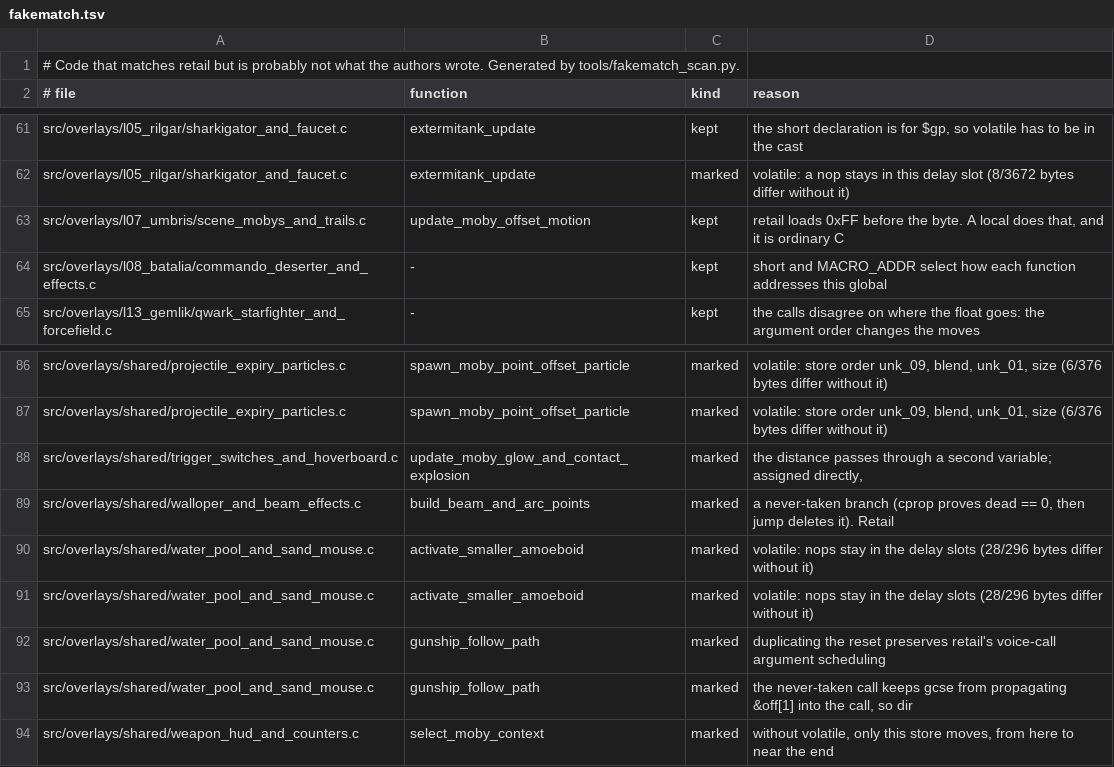
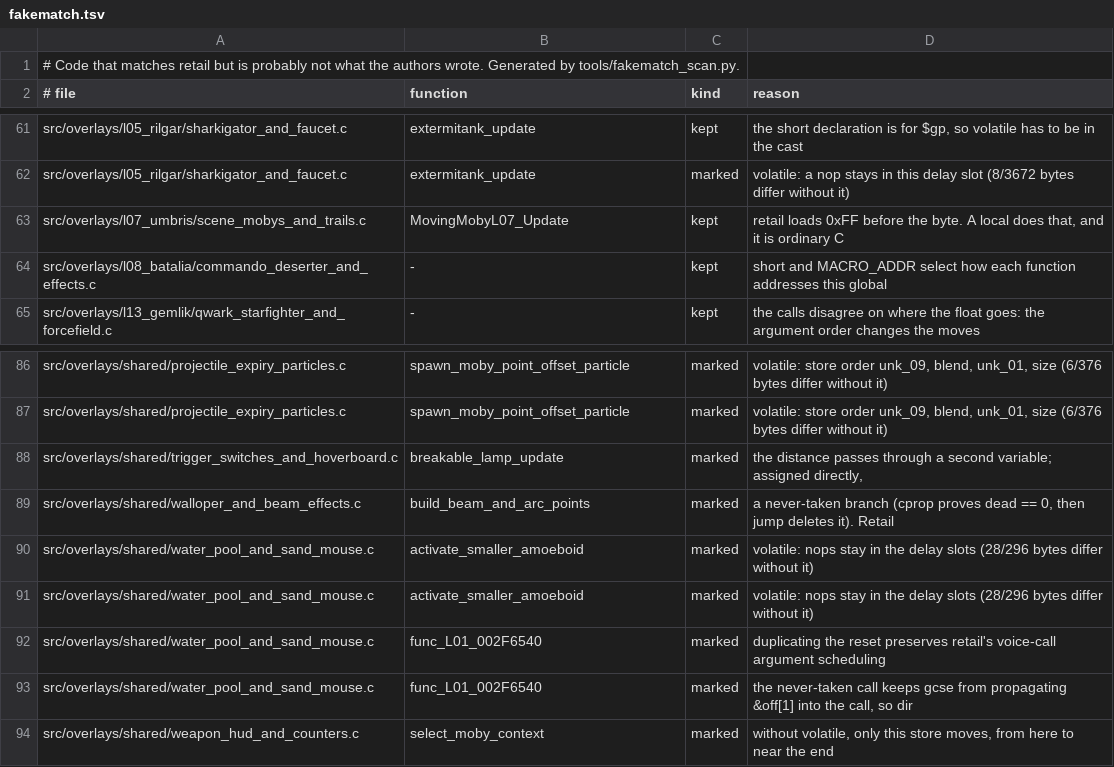
Before and after one commit to OpenRAC/rac1-decomp, a TSV file: config/fakematch.tsv, drawn as a sheet; only a part is shown, gaps mark what is left out.

```diff
--- a/config/fakematch.tsv
+++ b/config/fakematch.tsv
@@ -62,3 +62,3 @@ src/overlays/l05_rilgar/sharkigator_and_faucet.c	extermitank_update	kept	the sho
 src/overlays/l05_rilgar/sharkigator_and_faucet.c	extermitank_update	marked	volatile: a nop stays in this delay slot (8/3672 bytes differ without it)
-src/overlays/l07_umbris/scene_mobys_and_trails.c	update_moby_offset_motion	kept	retail loads 0xFF before the byte. A local does that, and it is ordinary C
+src/overlays/l07_umbris/scene_mobys_and_trails.c	MovingMobyL07_Update	kept	retail loads 0xFF before the byte. A local does that, and it is ordinary C
 src/overlays/l08_batalia/commando_deserter_and_effects.c	-	kept	short and MACRO_ADDR select how each function addresses this global
@@ -87,3 +87,3 @@ src/overlays/shared/projectile_expiry_particles.c	spawn_moby_point_offset_partic
 src/overlays/shared/projectile_expiry_particles.c	spawn_moby_point_offset_particle	marked	volatile: store order unk_09, blend, unk_01, size (6/376 bytes differ without it)
-src/overlays/shared/trigger_switches_and_hoverboard.c	update_moby_glow_and_contact_explosion	marked	the distance passes through a second variable; assigned directly,
+src/overlays/shared/trigger_switches_and_hoverboard.c	breakable_lamp_update	marked	the distance passes through a second variable; assigned directly,
 src/overlays/shared/walloper_and_beam_effects.c	build_beam_and_arc_points	marked	a never-taken branch (cprop proves dead == 0, then jump deletes it). Retail
@@ -91,4 +91,4 @@ src/overlays/shared/water_pool_and_sand_mouse.c	activate_smaller_amoeboid	marked
 src/overlays/shared/water_pool_and_sand_mouse.c	activate_smaller_amoeboid	marked	volatile: nops stay in the delay slots (28/296 bytes differ without it)
-src/overlays/shared/water_pool_and_sand_mouse.c	gunship_follow_path	marked	duplicating the reset preserves retail's voice-call argument scheduling
-src/overlays/shared/water_pool_and_sand_mouse.c	gunship_follow_path	marked	the never-taken call keeps gcse from propagating &off[1] into the call, so dir
+src/overlays/shared/water_pool_and_sand_mouse.c	func_L01_002F6540	marked	duplicating the reset preserves retail's voice-call argument scheduling
+src/overlays/shared/water_pool_and_sand_mouse.c	func_L01_002F6540	marked	the never-taken call keeps gcse from propagating &off[1] into the call, so dir
 src/overlays/shared/weapon_hud_and_counters.c	select_moby_context	marked	without volatile, only this store moves, from here to near the end
```
Also changed, not shown: 1 other file.
